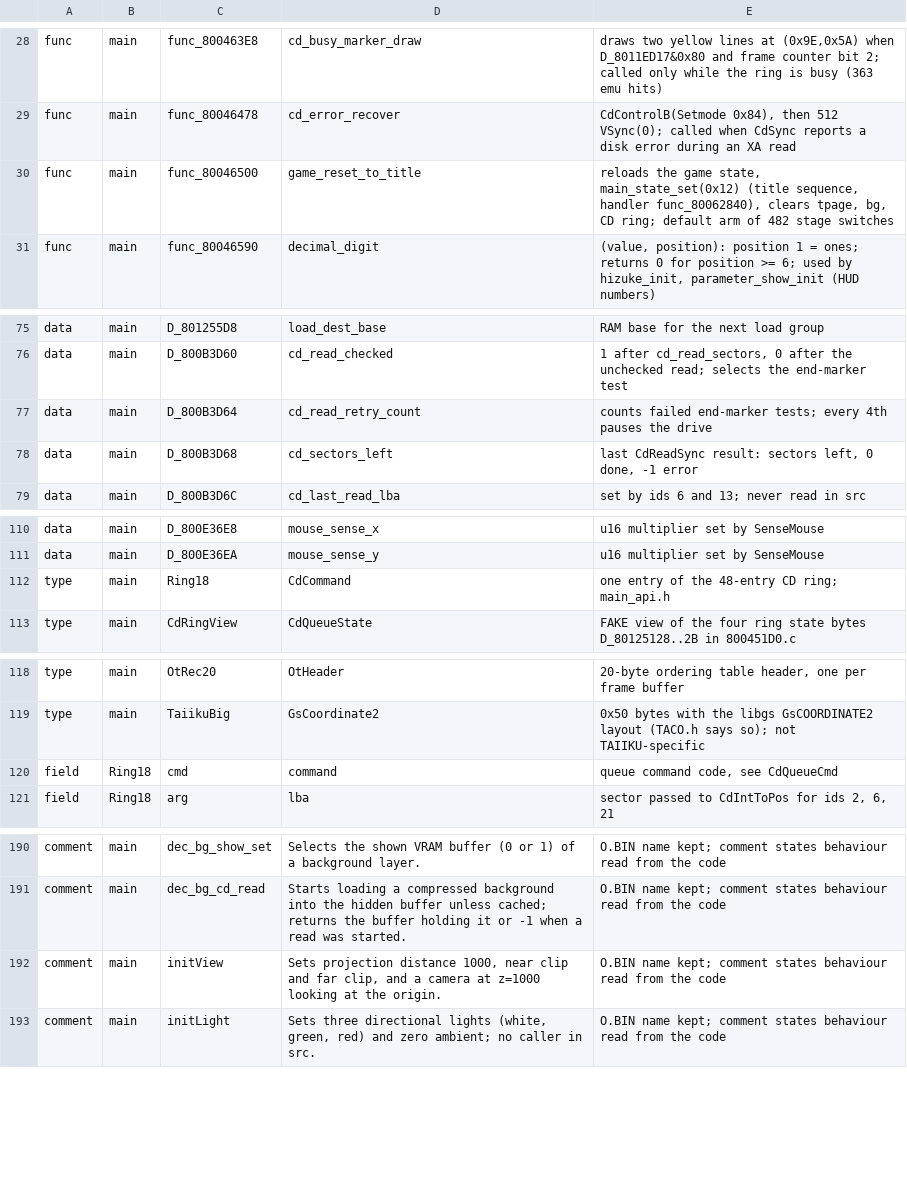
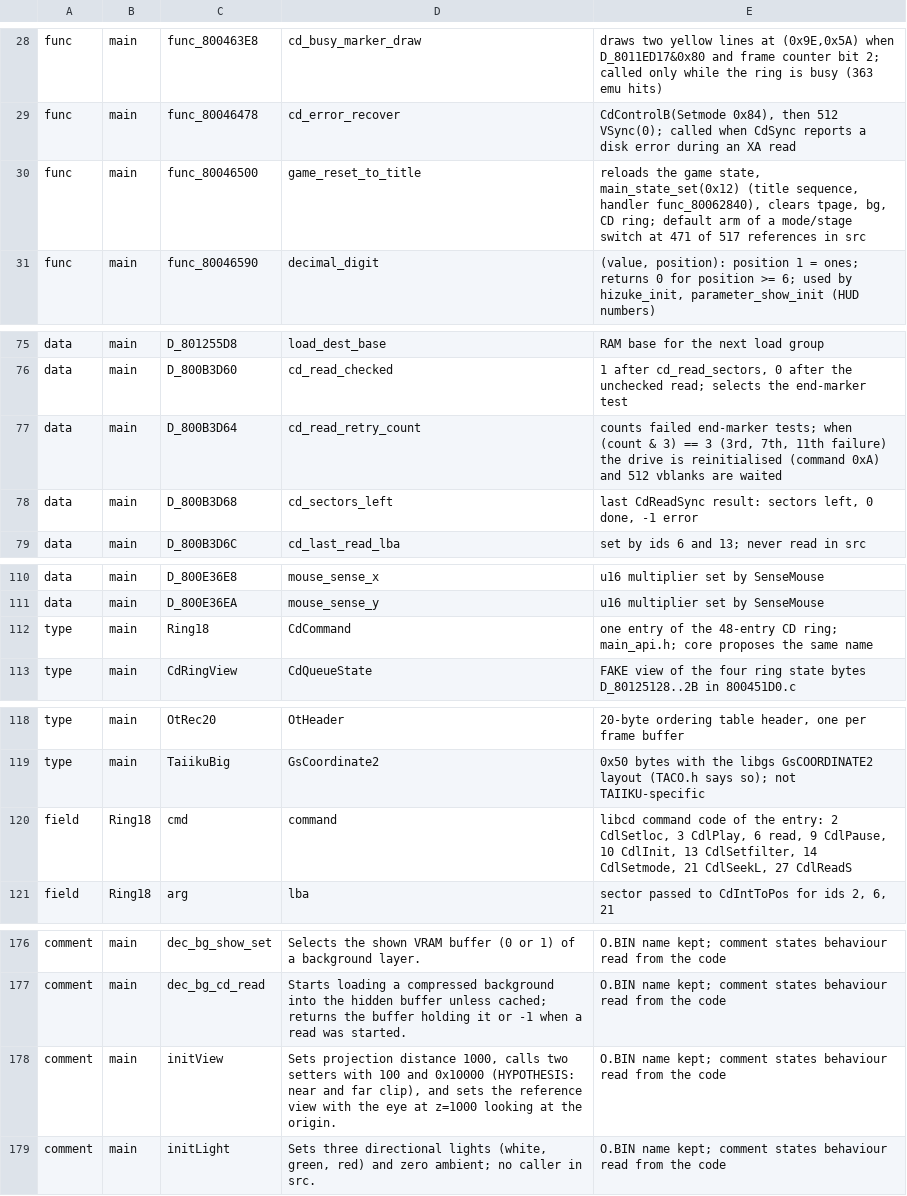
Before and after one commit to CosmicScribe64/tokimemo-ps1-decomp, a TSV file: config/renames/proposals/h-cdio.tsv, drawn as a sheet; only a part is shown, gaps mark what is left out; the diff covers the shown part only.

```diff
--- a/config/renames/proposals/h-cdio.tsv
+++ b/config/renames/proposals/h-cdio.tsv
@@ -29,3 +29,3 @@ func	main	func_800463E8	cd_busy_marker_draw	draws two yellow lines at (0x9E,0x5A
 func	main	func_80046478	cd_error_recover	CdControlB(Setmode 0x84), then 512 VSync(0); called when CdSync reports a disk error during an XA read
-func	main	func_80046500	game_reset_to_title	reloads the game state, main_state_set(0x12) (title sequence, handler func_80062840), clears tpage, bg, CD ring; default arm of 482 stage switches
+func	main	func_80046500	game_reset_to_title	reloads the game state, main_state_set(0x12) (title sequence, handler func_80062840), clears tpage, bg, CD ring; default arm of a mode/stage switch at 471 of 517 references in src
 func	main	func_80046590	decimal_digit	(value, position): position 1 = ones; returns 0 for position >= 6; used by hizuke_init, parameter_show_init (HUD numbers)
@@ -76,3 +76,3 @@ data	main	D_801255D8	load_dest_base	RAM base for the next load group
 data	main	D_800B3D60	cd_read_checked	1 after cd_read_sectors, 0 after the unchecked read; selects the end-marker test
-data	main	D_800B3D64	cd_read_retry_count	counts failed end-marker tests; every 4th pauses the drive
+data	main	D_800B3D64	cd_read_retry_count	counts failed end-marker tests; when (count & 3) == 3 (3rd, 7th, 11th failure) the drive is reinitialised (command 0xA) and 512 vblanks are waited
 data	main	D_800B3D68	cd_sectors_left	last CdReadSync result: sectors left, 0 done, -1 error
@@ -111,3 +111,3 @@ data	main	D_800E36E8	mouse_sense_x	u16 multiplier set by SenseMouse
 data	main	D_800E36EA	mouse_sense_y	u16 multiplier set by SenseMouse
-type	main	Ring18	CdCommand	one entry of the 48-entry CD ring; main_api.h
+type	main	Ring18	CdCommand	one entry of the 48-entry CD ring; main_api.h; core proposes the same name
 type	main	CdRingView	CdQueueState	FAKE view of the four ring state bytes D_80125128..2B in 800451D0.c
@@ -119,3 +119,3 @@ type	main	OtRec20	OtHeader	20-byte ordering table header, one per frame buffer
 type	main	TaiikuBig	GsCoordinate2	0x50 bytes with the libgs GsCOORDINATE2 layout (TACO.h says so); not TAIIKU-specific
-field	Ring18	cmd	command	queue command code, see CdQueueCmd
+field	Ring18	cmd	command	libcd command code of the entry: 2 CdlSetloc, 3 CdlPlay, 6 read, 9 CdlPause, 10 CdlInit, 13 CdlSetfilter, 14 CdlSetmode, 21 CdlSeekL, 27 CdlReadS
 field	Ring18	arg	lba	sector passed to CdIntToPos for ids 2, 6, 21
@@ -191,3 +177,3 @@ comment	main	dec_bg_show_set	Selects the shown VRAM buffer (0 or 1) of a backgro
 comment	main	dec_bg_cd_read	Starts loading a compressed background into the hidden buffer unless cached; returns the buffer holding it or -1 when a read was started.	O.BIN name kept; comment states behaviour read from the code
-comment	main	initView	Sets projection distance 1000, near clip and far clip, and a camera at z=1000 looking at the origin.	O.BIN name kept; comment states behaviour read from the code
+comment	main	initView	Sets projection distance 1000, calls two setters with 100 and 0x10000 (HYPOTHESIS: near and far clip), and sets the reference view with the eye at z=1000 looking at the origin.	O.BIN name kept; comment states behaviour read from the code
 comment	main	initLight	Sets three directional lights (white, green, red) and zero ambient; no caller in src.	O.BIN name kept; comment states behaviour read from the code
```
Also changed, not shown: 14 removed rows and 30 edited cells elsewhere in this file, 3 other files.
